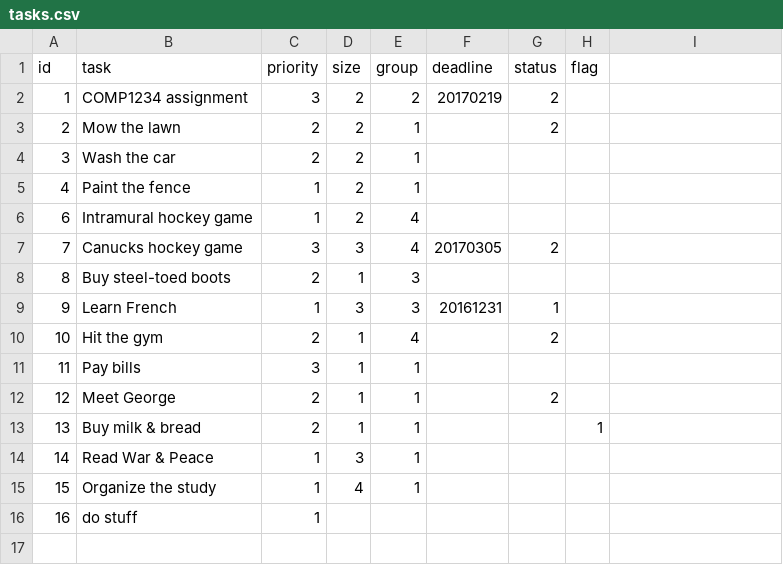
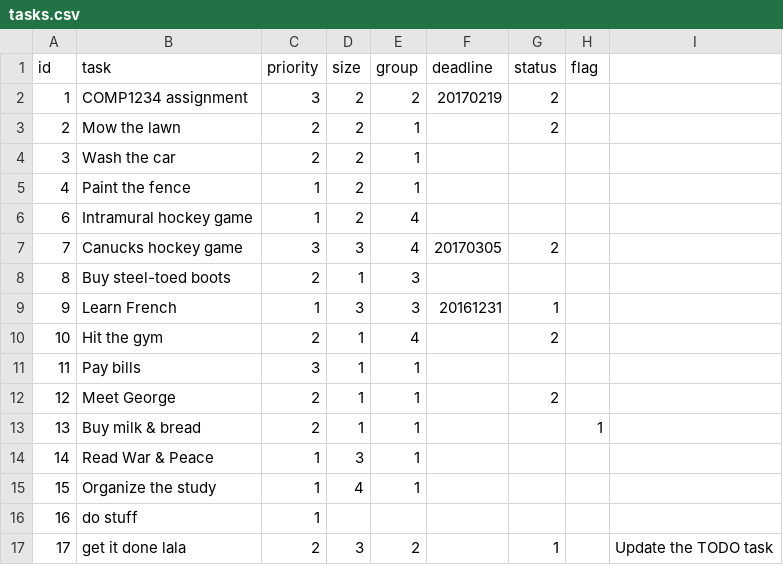
Before and after one commit to lab2AlfredHaley/starter-todo4, a CSV file: data/tasks.csv, drawn as a sheet; the diff names each change by its address in the sheet, - before the commit and + after, or states it on an @@ line.

```diff
--- a/data/tasks.csv
+++ b/data/tasks.csv
+row 17: 17 | get it done lala | 2 | 3 | 2 |  | 1 |  | Update the TODO task
```
Also changed, not shown: 3 other files.
